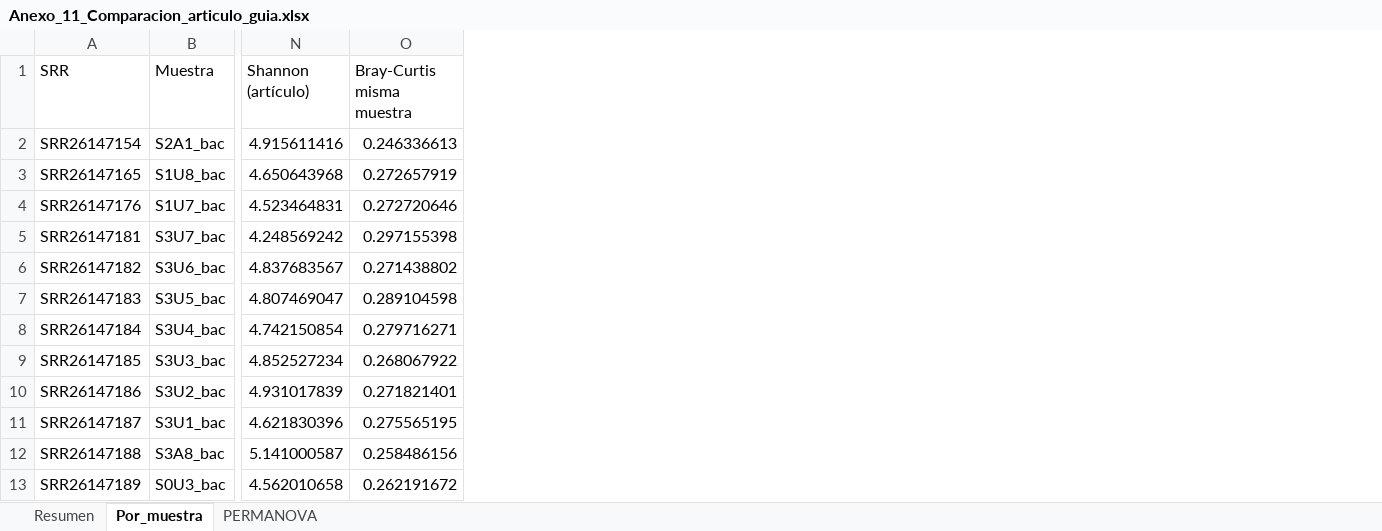
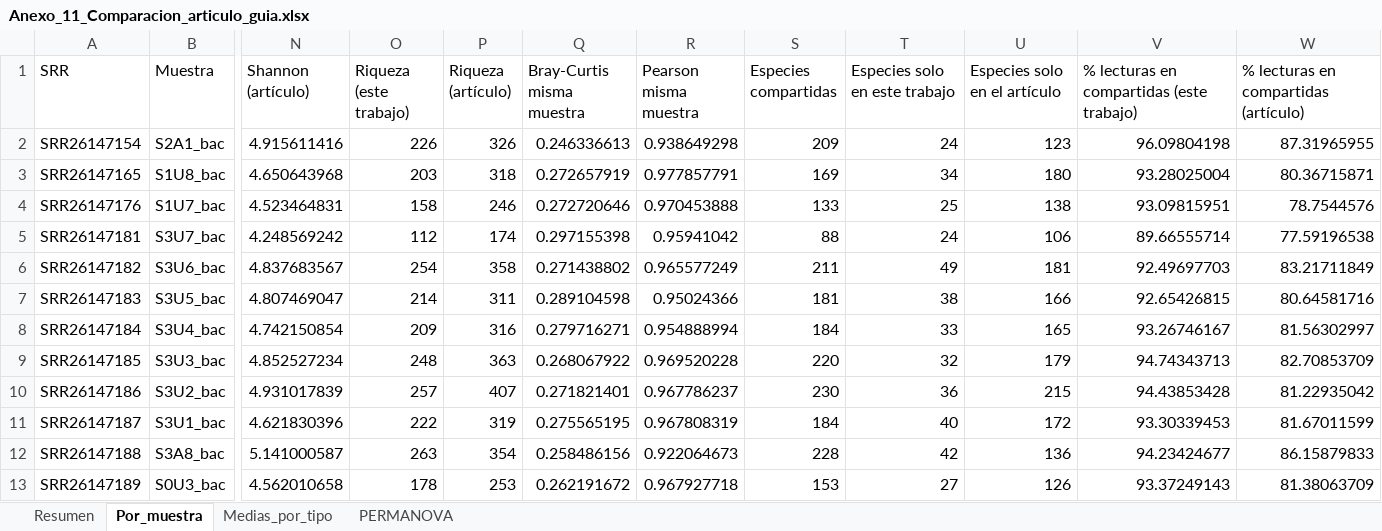
Before and after one commit to xXFenrir/16S-FenrirPipeline, an Excel workbook: Anexo_11_Comparacion_articulo_guia/Anexo_11_Comparacion_articulo_guia.xlsx, sheet Por_muestra, drawn as a sheet; only a part is shown, gaps mark what is left out; values as stored, in another font and other column widths than the file's, no borders; the diff names each change by its address in the sheet, - before the commit and + after, or states it on an @@ line.

Commit message:
Add per-sample Pearson and shared species to annex 11; link the pipeline branch

```diff
--- a/Anexo_11_Comparacion_articulo_guia/Anexo_11_Comparacion_articulo_guia.xlsx (sheet Por_muestra)
+++ b/Anexo_11_Comparacion_articulo_guia/Anexo_11_Comparacion_articulo_guia.xlsx (sheet Por_muestra)
+sheet tab: Medias_por_tipo
+column O (Riqueza (este trabajo)), rows 2-13: 226 | 203 | 158 | 112 | 254 | 214 | 209 | 248 | 257 | 222 | 263 | 178
+column P (Riqueza (artículo)), rows 2-13: 326 | 318 | 246 | 174 | 358 | 311 | 316 | 363 | 407 | 319 | 354 | 253
+column R (Pearson misma muestra), rows 2-13: 0.938649298 | 0.977857791 | 0.970453888 | 0.95941042 | 0.965577249 | 0.95024366 | 0.954888994 | 0.969520228 | 0.967786237 | 0.967808319 | 0.922064673 | 0.967927718
+column S (Especies compartidas), rows 2-13: 209 | 169 | 133 | 88 | 211 | 181 | 184 | 220 | 230 | 184 | 228 | 153
+column T (Especies solo en este trabajo), rows 2-13: 24 | 34 | 25 | 24 | 49 | 38 | 33 | 32 | 36 | 40 | 42 | 27
+column U (Especies solo en el artículo), rows 2-13: 123 | 180 | 138 | 106 | 181 | 166 | 165 | 179 | 215 | 172 | 136 | 126
+column V, rows 1-13: % lecturas en compartidas (este trabajo) | 96.09804198 | 93.28025004 | 93.09815951 | 89.66555714 | 92.49697703 | 92.65426815 | 93.26746167 | 94.74343713 | 94.43853428 | 93.30339453 | 94.23424677 | 93.37249143
+column W, rows 1-13: % lecturas en compartidas (artículo) | 87.31965955 | 80.36715871 | 78.7544576 | 77.59196538 | 83.21711849 | 80.64581716 | 81.56302997 | 82.70853709 | 81.22935042 | 81.67011599 | 86.15879833 | 81.38063709
```
Also changed, not shown: sheet Resumen, 2 other files.
